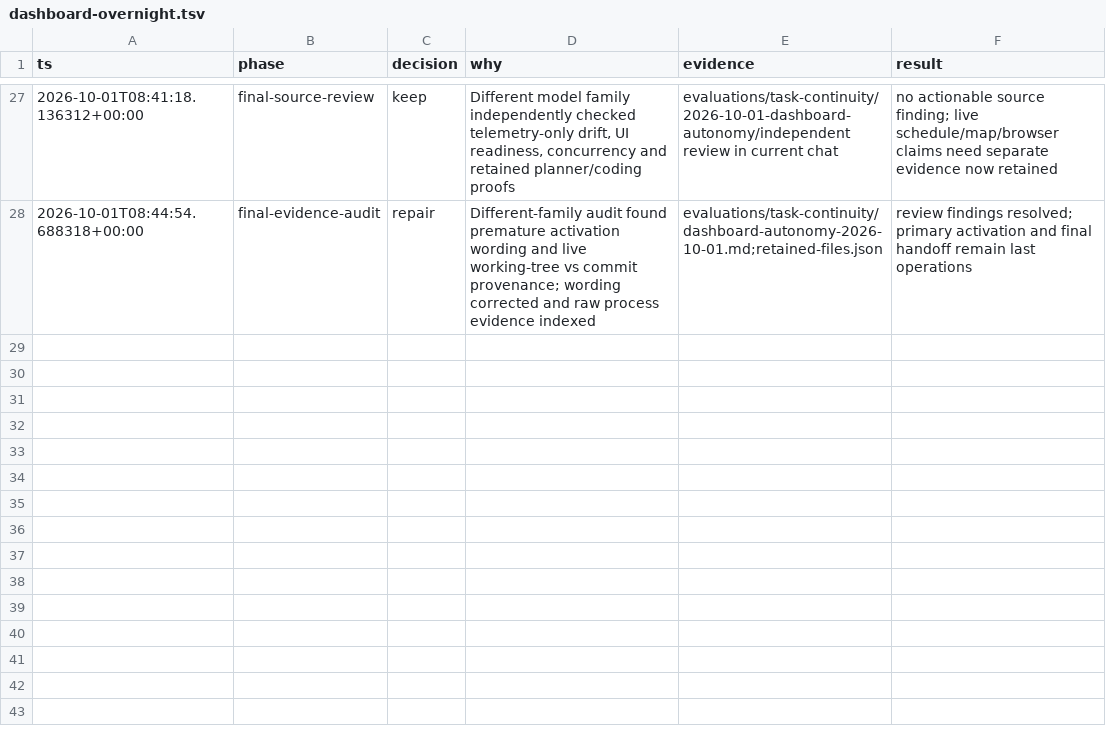
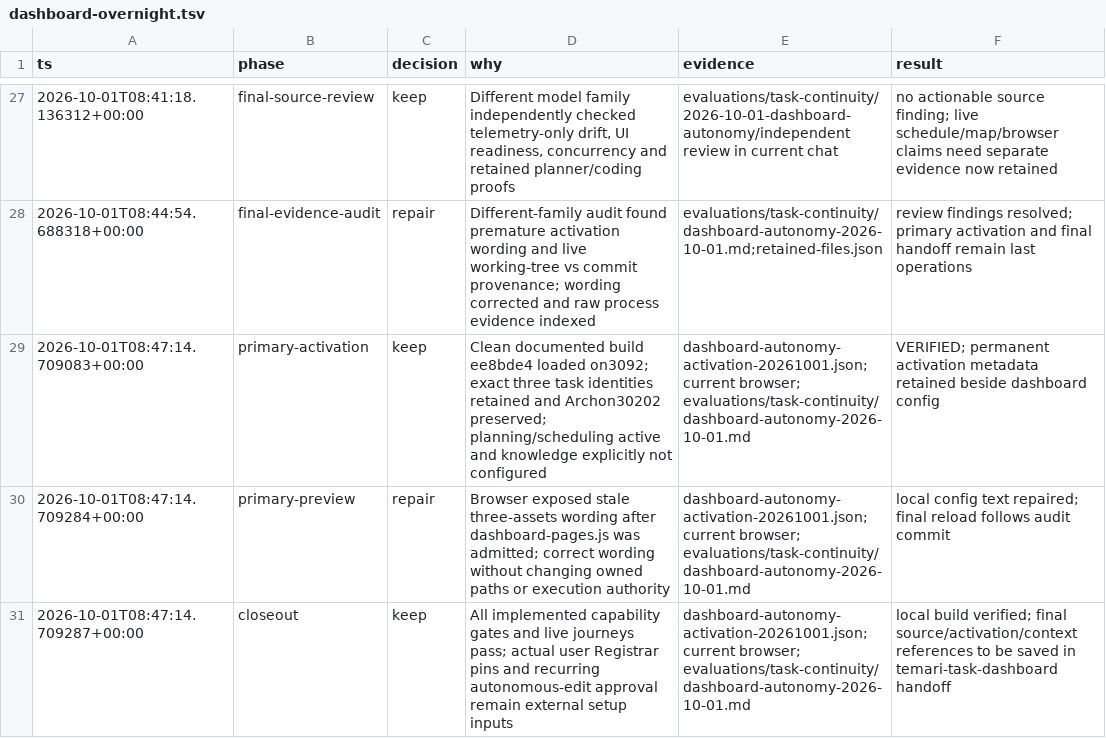
Before and after one commit to randydinh/temari, a TSV file: .audit/dashboard-overnight.tsv, drawn as a sheet; only a part is shown, gaps mark what is left out.

Commit message:
docs: record final dashboard activation and closeout decisions

```diff
--- a/.audit/dashboard-overnight.tsv
+++ b/.audit/dashboard-overnight.tsv
@@ -28 +28,4 @@ ts	phase	decision	why	evidence	result
 2026-10-01T08:44:54.688318+00:00	final-evidence-audit	repair	Different-family audit found premature activation wording and live working-tree vs commit provenance; wording corrected and raw process evidence indexed	evaluations/task-continuity/dashboard-autonomy-2026-10-01.md;retained-files.json	review findings resolved; primary activation and final handoff remain last operations
+2026-10-01T08:47:14.709083+00:00	primary-activation	keep	Clean documented build ee8bde4 loaded on3092; exact three task identities retained and Archon30202 preserved; planning/scheduling active and knowledge explicitly not configured	dashboard-autonomy-activation-20261001.json; current browser; evaluations/task-continuity/dashboard-autonomy-2026-10-01.md	VERIFIED; permanent activation metadata retained beside dashboard config
+2026-10-01T08:47:14.709284+00:00	primary-preview	repair	Browser exposed stale three-assets wording after dashboard-pages.js was admitted; correct wording without changing owned paths or execution authority	dashboard-autonomy-activation-20261001.json; current browser; evaluations/task-continuity/dashboard-autonomy-2026-10-01.md	local config text repaired; final reload follows audit commit
+2026-10-01T08:47:14.709287+00:00	closeout	keep	All implemented capability gates and live journeys pass; actual user Registrar pins and recurring autonomous-edit approval remain external setup inputs	dashboard-autonomy-activation-20261001.json; current browser; evaluations/task-continuity/dashboard-autonomy-2026-10-01.md	local build verified; final source/activation/context references to be saved in temari-task-dashboard handoff
```
